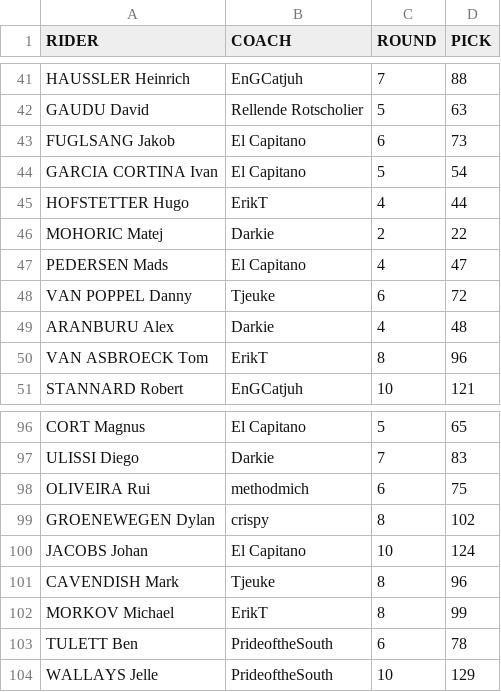
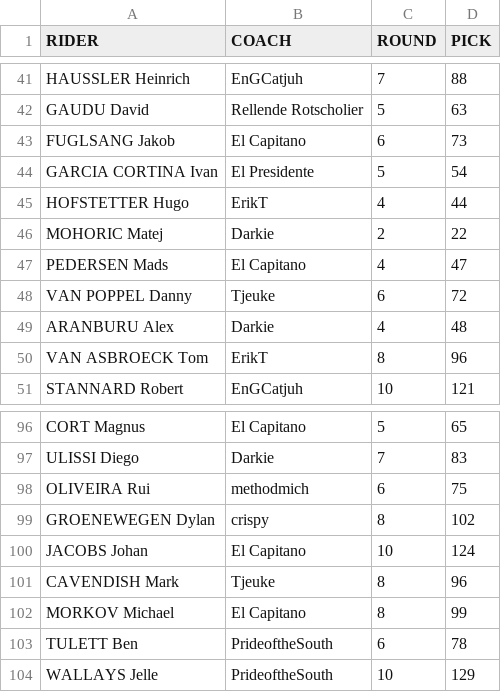
Before and after one commit to mfleuren/sport-scraping, a CSV file: 2022_voorjaar/teams.csv, drawn as a sheet; only a part is shown, gaps mark what is left out.

Commit message:
Added overview for teams and individual points

```diff
--- a/2022_voorjaar/teams.csv
+++ b/2022_voorjaar/teams.csv
@@ -43,3 +43,3 @@ GAUDU David;Rellende Rotscholier;5;63
 FUGLSANG Jakob;El Capitano;6;73
-GARCIA CORTINA Ivan;El Capitano;5;54
+GARCIA CORTINA Ivan;El Presidente;5;54
 HOFSTETTER Hugo;ErikT;4;44
@@ -101,3 +101,3 @@ JACOBS Johan;El Capitano;10;124
 CAVENDISH Mark;Tjeuke;8;96
-MORKOV Michael;ErikT;8;99
+MORKOV Michael;El Capitano;8;99
 TULETT Ben;PrideoftheSouth;6;78
```
Also changed, not shown: 3 other files.
